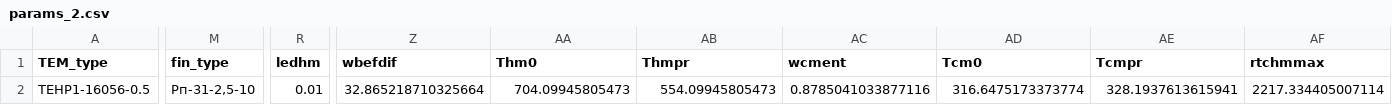
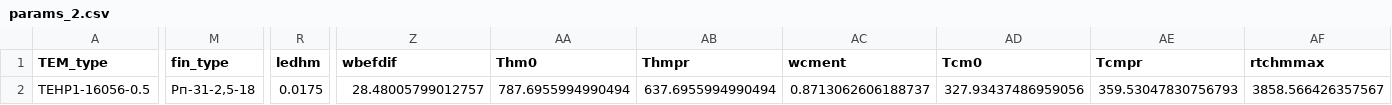
Before and after one commit to Roman-Golubev/basic_RL_model_mlops_1new, a CSV file: artifacts/data_input/params_2.csv, drawn as a sheet; only a part is shown, gaps mark what is left out; the diff covers the shown part only; the diff names each change by its address in the sheet, - before the commit and + after, or states it on an @@ line.

```diff
--- a/artifacts/data_input/params_2.csv
+++ b/artifacts/data_input/params_2.csv
-M2 (fin_type): Рп-31-2,5-10
+M2 (fin_type): Рп-31-2,5-18
-R2 (ledhm): 0.01
+R2 (ledhm): 0.0175
-Z2 (wbefdif): 32.865218710325664
+Z2 (wbefdif): 28.48005799012757
-AA2 (Thm0): 704.09945805473
+AA2 (Thm0): 787.6955994990494
-AB2 (Thmpr): 554.09945805473
+AB2 (Thmpr): 637.6955994990494
-AC2 (wcment): 0.8785041033877116
+AC2 (wcment): 0.8713062606188737
-AD2 (Tcm0): 316.6475173373774
+AD2 (Tcm0): 327.93437486959056
-AE2 (Tcmpr): 328.1937613615941
+AE2 (Tcmpr): 359.53047830756793
-AF2 (rtchmmax): 2217.334405007114
+AF2 (rtchmmax): 3858.566426357567
```
Also changed, not shown: 6 edited cells elsewhere in this file, artifacts/data_input/params_1.csv, artifacts/data_input/params_3.csv, 10 other files.
